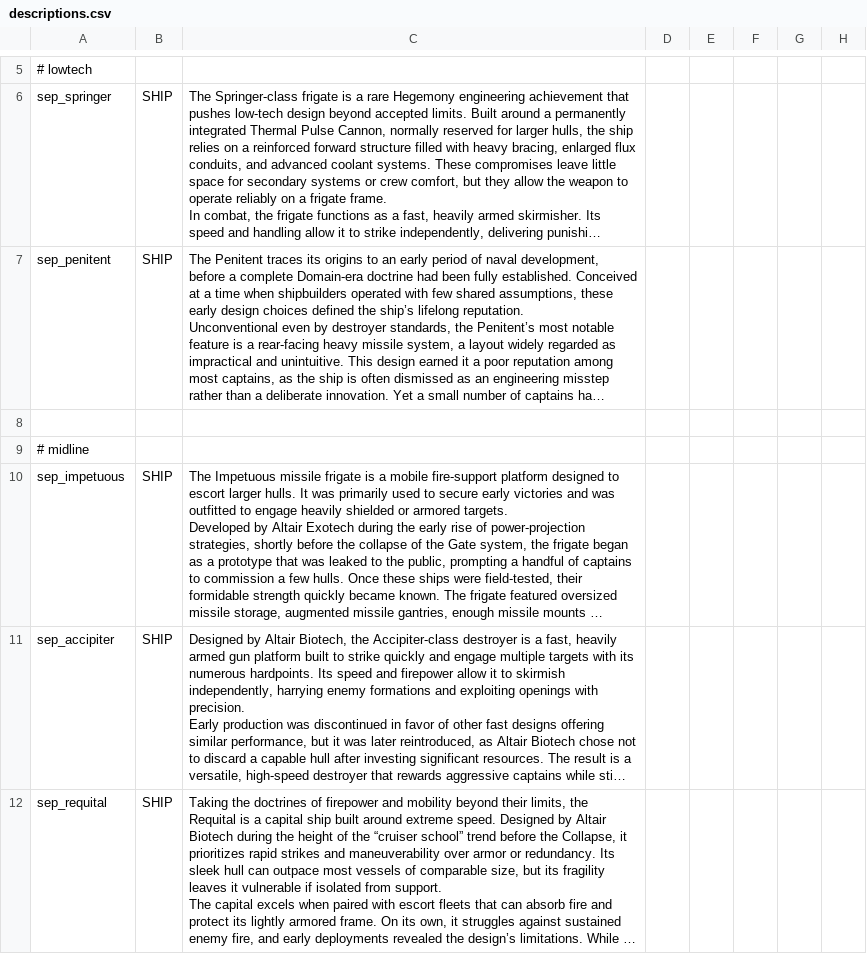
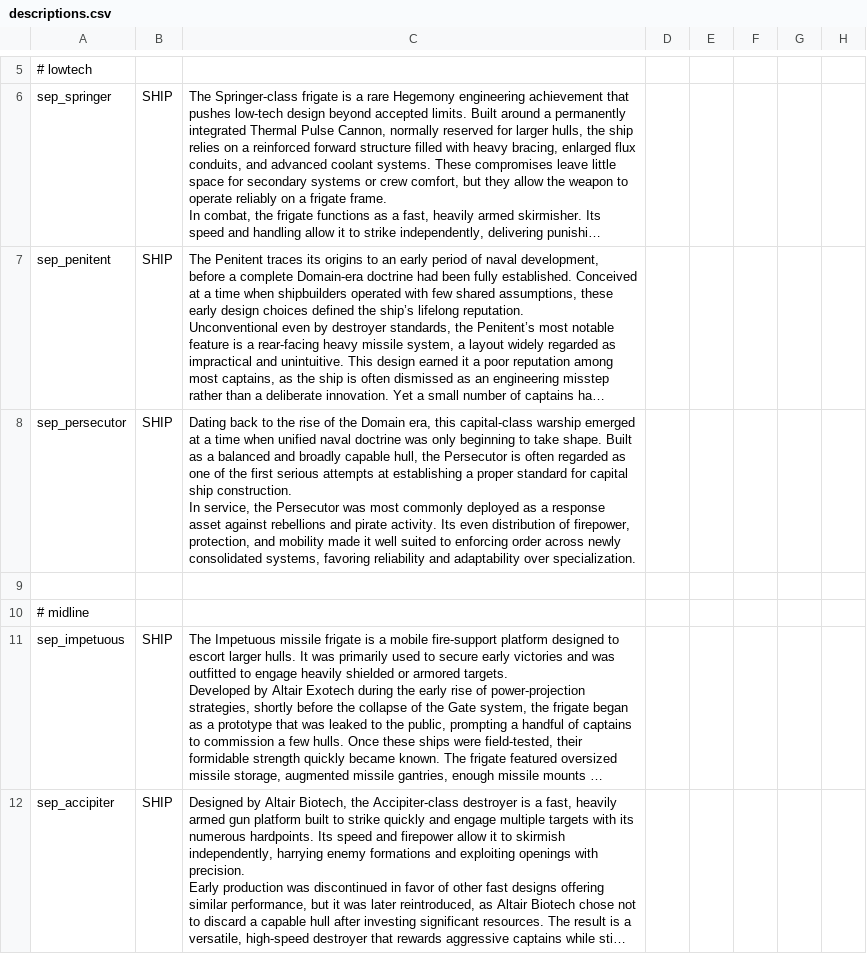
Before and after one commit to AudaxLudos/sector-expansion-pack, a CSV file: data/strings/descriptions.csv, drawn as a sheet; only a part is shown, gaps mark what is left out; the shorter side is filled out with more unchanged rows; long unchanged cells end in …; ↵ is a line break in a cell; the diff names each change by its address in the sheet, - before the commit and + after, or states it on an @@ line.

Commit message:
Add persecutor ship description

```diff
--- a/data/strings/descriptions.csv
+++ b/data/strings/descriptions.csv
+row 8: sep_persecutor | SHIP | Dating back to the rise of the Domain era, this capital-class warship emerged at a time when unified naval doctrine was only beginning to take shape. Built as a balanced and broadly capable hull, the Persecutor is often regarded as one of the first serious attempts at establishing a proper standard for capital ship construction. ↵ In service, the Persecutor was most commonly deployed as a response asset against rebellions and pirate activity. Its even distribution of firepower, protection, and mobility made it well suited to enforcing order across newly consolidated systems, favoring reliability and adaptability over specialization.
```
